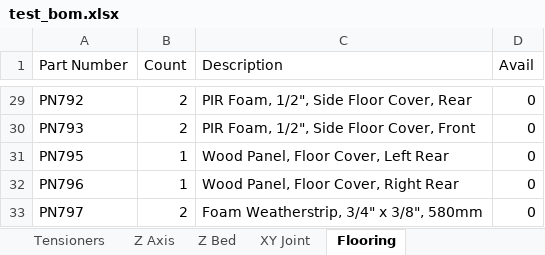
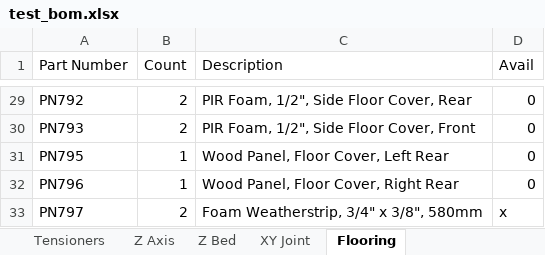
Before and after one commit to jon-harper/clock-3, an Excel workbook: BOM/test_bom.xlsx, sheet Flooring, drawn as a sheet; only a part is shown, gaps mark what is left out; values as stored, in another font and other column widths than the file's, no borders; table styles not drawn; the diff names each change by its address in the sheet, - before the commit and + after, or states it on an @@ line.

```diff
--- a/BOM/test_bom.xlsx (sheet Flooring)
+++ b/BOM/test_bom.xlsx (sheet Flooring)
-D33 (Avail): 0
+D33 (Avail): x
```
Also changed, not shown: sheet Paneling, BOM/General Part List.xlsx, Docs/Connectors.xlsx, 3 other files.
